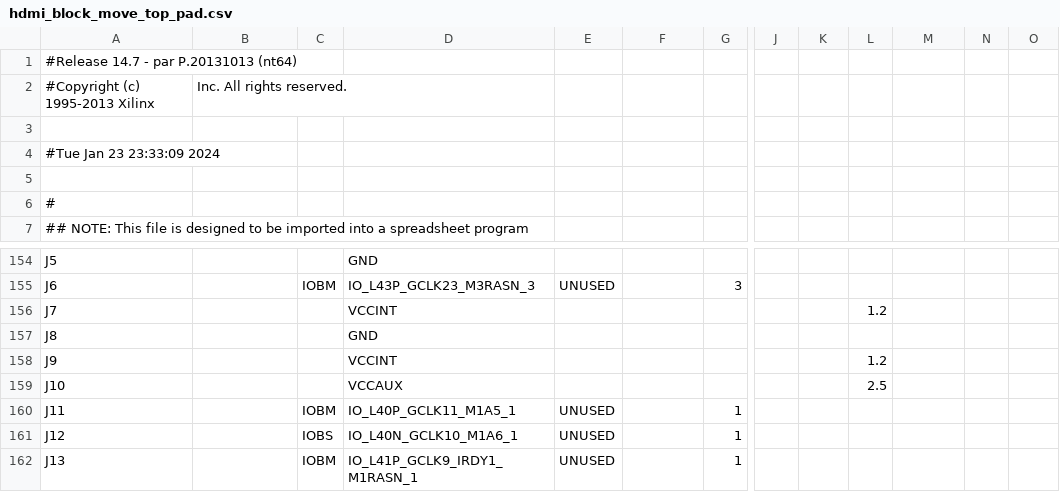
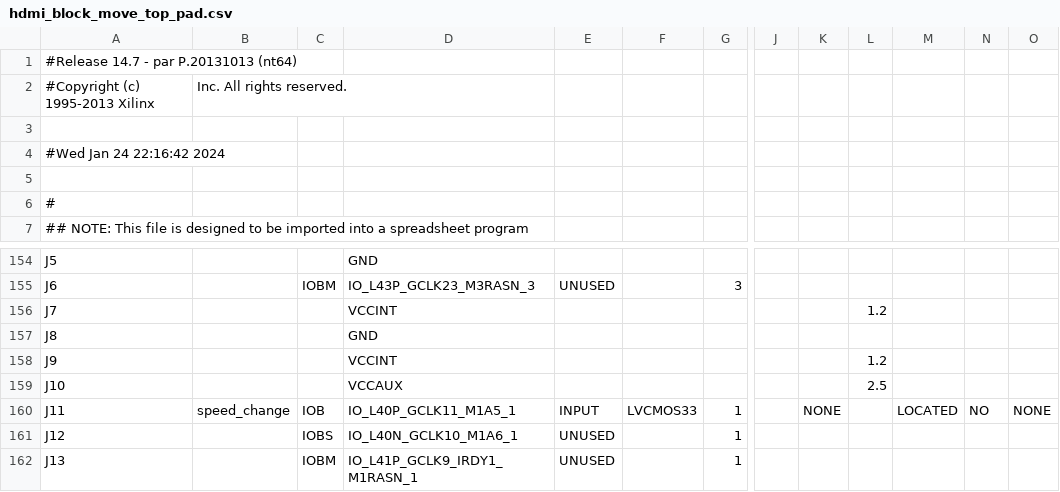
Before and after one commit to krona12/FPGA_SnakeGame, a CSV file: prj/hdmi_block_move_top/hdmi_block_move_top_pad.csv, drawn as a sheet; only a part is shown, gaps mark what is left out; the diff names each change by its address in the sheet, - before the commit and + after, or states it on an @@ line.

```diff
--- a/prj/hdmi_block_move_top/hdmi_block_move_top_pad.csv
+++ b/prj/hdmi_block_move_top/hdmi_block_move_top_pad.csv
-A4: #Tue Jan 23 23:33:09 2024
+A4: #Wed Jan 24 22:16:42 2024
-B160: (empty)
+B160: speed_change
-C160: IOBM
+C160: IOB
-E160: UNUSED
+E160: INPUT
-F160: (empty)
+F160: LVCMOS33
-K160: (empty)
+K160: NONE
-M160: (empty)
+M160: LOCATED
-N160: (empty)
+N160: NO
-O160: (empty)
+O160: NONE
```
Also changed, not shown: 58 other files.
